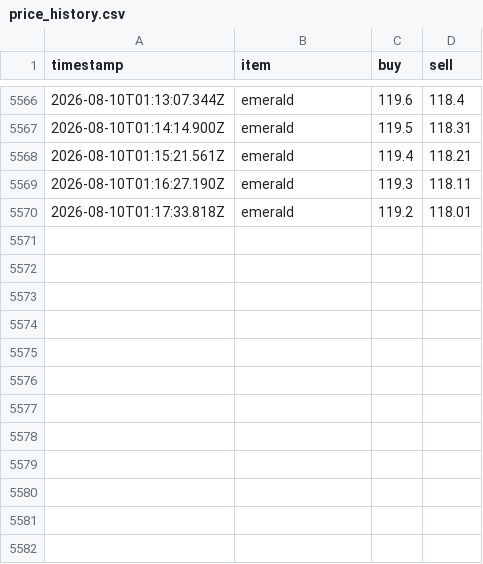
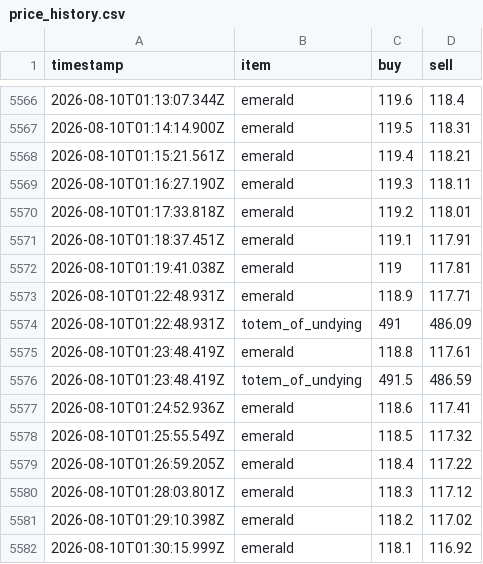
Before and after one commit to RyanYu0118/MCWWS, a CSV file: plugins/Skript/scripts/web/data/price_history.csv, drawn as a sheet; only a part is shown, gaps mark what is left out.

```diff
--- a/plugins/Skript/scripts/web/data/price_history.csv
+++ b/plugins/Skript/scripts/web/data/price_history.csv
@@ -5570 +5570,13 @@ timestamp,item,buy,sell
 2026-08-10T01:17:33.818Z,emerald,119.2,118.01
+2026-08-10T01:18:37.451Z,emerald,119.1,117.91
+2026-08-10T01:19:41.038Z,emerald,119,117.81
+2026-08-10T01:22:48.931Z,emerald,118.9,117.71
+2026-08-10T01:22:48.931Z,totem_of_undying,491,486.09
+2026-08-10T01:23:48.419Z,emerald,118.8,117.61
+2026-08-10T01:23:48.419Z,totem_of_undying,491.5,486.59
+2026-08-10T01:24:52.936Z,emerald,118.6,117.41
+2026-08-10T01:25:55.549Z,emerald,118.5,117.32
+2026-08-10T01:26:59.205Z,emerald,118.4,117.22
+2026-08-10T01:28:03.801Z,emerald,118.3,117.12
+2026-08-10T01:29:10.398Z,emerald,118.2,117.02
+2026-08-10T01:30:15.999Z,emerald,118.1,116.92
```
Also changed, not shown: 48 other files.
